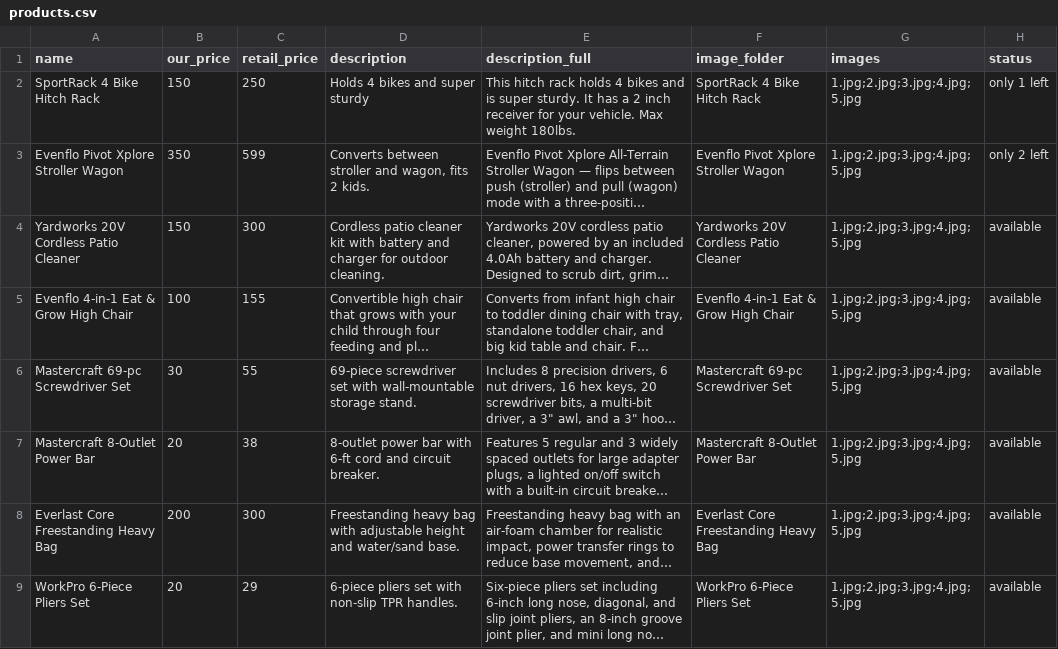
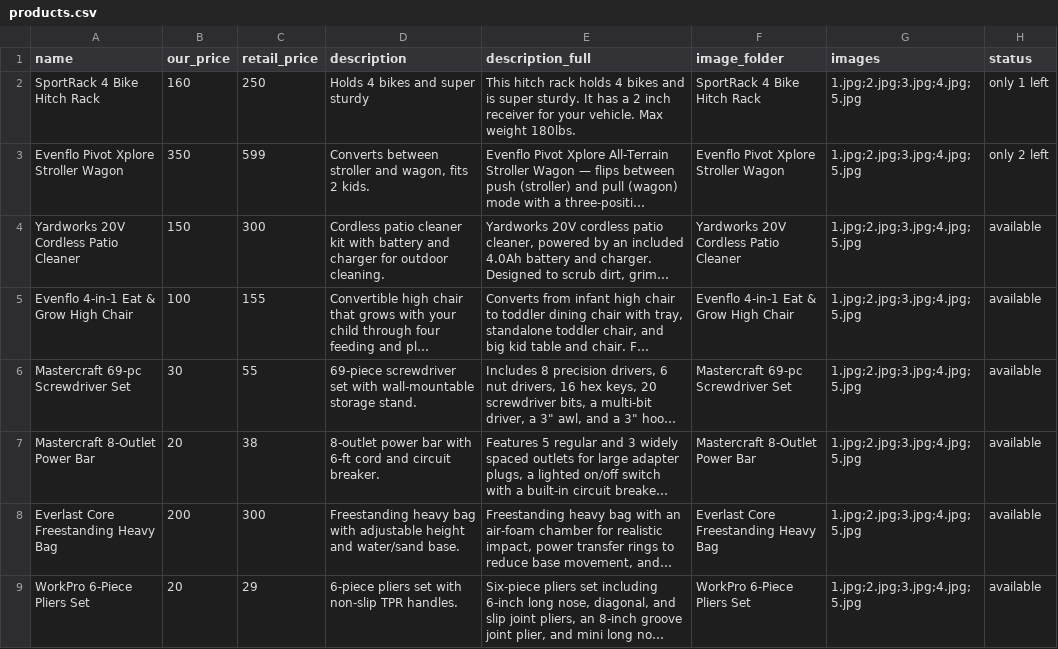
Before and after one commit to Nwiteco/nwiteco, a CSV file: products.csv, drawn as a sheet; long unchanged cells end in …; the diff names each change by its address in the sheet, - before the commit and + after, or states it on an @@ line.

```diff
--- a/products.csv
+++ b/products.csv
-B2 (our_price): 150
+B2 (our_price): 160
```
Also changed, not shown: 2 other files.
